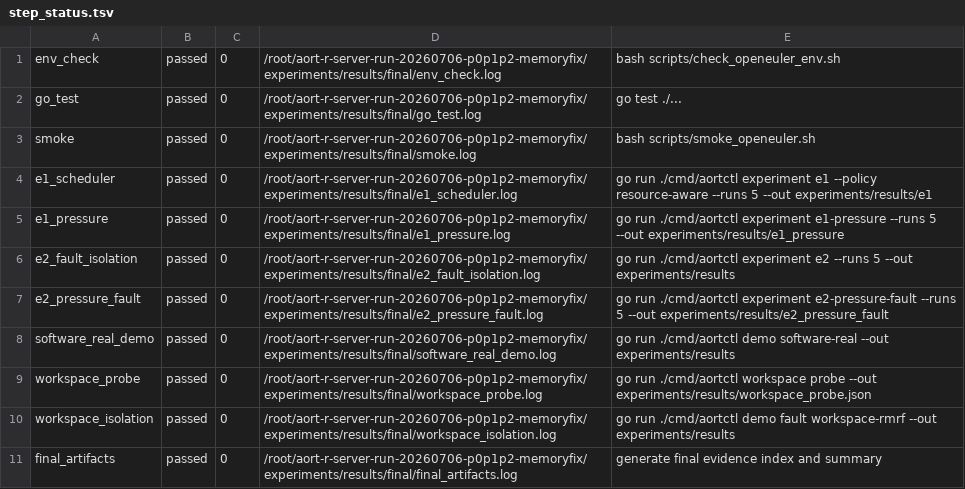
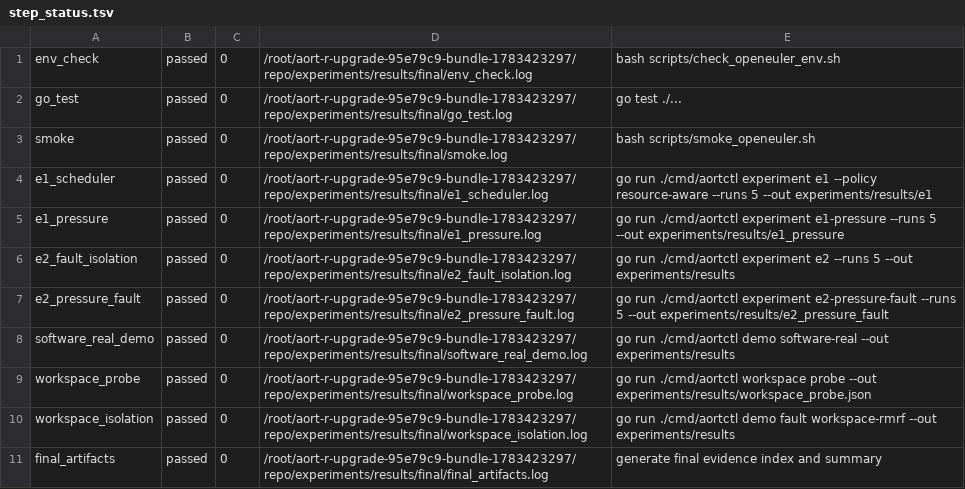
Before and after one commit to yxyyyyyyyy/os_complete, a TSV file: experiments/results/final/step_status.tsv, drawn as a sheet.

```diff
--- a/experiments/results/final/step_status.tsv
+++ b/experiments/results/final/step_status.tsv
@@ -1,11 +1,11 @@
-env_check	passed	0	/root/aort-r-server-run-20260706-p0p1p2-memoryfix/experiments/results/final/env_check.log	bash scripts/check_openeuler_env.sh
-go_test	passed	0	/root/aort-r-server-run-20260706-p0p1p2-memoryfix/experiments/results/final/go_test.log	go test ./...
-smoke	passed	0	/root/aort-r-server-run-20260706-p0p1p2-memoryfix/experiments/results/final/smoke.log	bash scripts/smoke_openeuler.sh
-e1_scheduler	passed	0	/root/aort-r-server-run-20260706-p0p1p2-memoryfix/experiments/results/final/e1_scheduler.log	go run ./cmd/aortctl experiment e1 --policy resource-aware --runs 5 --out experiments/results/e1
-e1_pressure	passed	0	/root/aort-r-server-run-20260706-p0p1p2-memoryfix/experiments/results/final/e1_pressure.log	go run ./cmd/aortctl experiment e1-pressure --runs 5 --out experiments/results/e1_pressure
-e2_fault_isolation	passed	0	/root/aort-r-server-run-20260706-p0p1p2-memoryfix/experiments/results/final/e2_fault_isolation.log	go run ./cmd/aortctl experiment e2 --runs 5 --out experiments/results
-e2_pressure_fault	passed	0	/root/aort-r-server-run-20260706-p0p1p2-memoryfix/experiments/results/final/e2_pressure_fault.log	go run ./cmd/aortctl experiment e2-pressure-fault --runs 5 --out experiments/results/e2_pressure_fault
-software_real_demo	passed	0	/root/aort-r-server-run-20260706-p0p1p2-memoryfix/experiments/results/final/software_real_demo.log	go run ./cmd/aortctl demo software-real --out experiments/results
-workspace_probe	passed	0	/root/aort-r-server-run-20260706-p0p1p2-memoryfix/experiments/results/final/workspace_probe.log	go run ./cmd/aortctl workspace probe --out experiments/results/workspace_probe.json
-workspace_isolation	passed	0	/root/aort-r-server-run-20260706-p0p1p2-memoryfix/experiments/results/final/workspace_isolation.log	go run ./cmd/aortctl demo fault workspace-rmrf --out experiments/results
-final_artifacts	passed	0	/root/aort-r-server-run-20260706-p0p1p2-memoryfix/experiments/results/final/final_artifacts.log	generate final evidence index and summary
+env_check	passed	0	/root/aort-r-upgrade-95e79c9-bundle-1783423297/repo/experiments/results/final/env_check.log	bash scripts/check_openeuler_env.sh
+go_test	passed	0	/root/aort-r-upgrade-95e79c9-bundle-1783423297/repo/experiments/results/final/go_test.log	go test ./...
+smoke	passed	0	/root/aort-r-upgrade-95e79c9-bundle-1783423297/repo/experiments/results/final/smoke.log	bash scripts/smoke_openeuler.sh
+e1_scheduler	passed	0	/root/aort-r-upgrade-95e79c9-bundle-1783423297/repo/experiments/results/final/e1_scheduler.log	go run ./cmd/aortctl experiment e1 --policy resource-aware --runs 5 --out experiments/results/e1
+e1_pressure	passed	0	/root/aort-r-upgrade-95e79c9-bundle-1783423297/repo/experiments/results/final/e1_pressure.log	go run ./cmd/aortctl experiment e1-pressure --runs 5 --out experiments/results/e1_pressure
+e2_fault_isolation	passed	0	/root/aort-r-upgrade-95e79c9-bundle-1783423297/repo/experiments/results/final/e2_fault_isolation.log	go run ./cmd/aortctl experiment e2 --runs 5 --out experiments/results
+e2_pressure_fault	passed	0	/root/aort-r-upgrade-95e79c9-bundle-1783423297/repo/experiments/results/final/e2_pressure_fault.log	go run ./cmd/aortctl experiment e2-pressure-fault --runs 5 --out experiments/results/e2_pressure_fault
+software_real_demo	passed	0	/root/aort-r-upgrade-95e79c9-bundle-1783423297/repo/experiments/results/final/software_real_demo.log	go run ./cmd/aortctl demo software-real --out experiments/results
+workspace_probe	passed	0	/root/aort-r-upgrade-95e79c9-bundle-1783423297/repo/experiments/results/final/workspace_probe.log	go run ./cmd/aortctl workspace probe --out experiments/results/workspace_probe.json
+workspace_isolation	passed	0	/root/aort-r-upgrade-95e79c9-bundle-1783423297/repo/experiments/results/final/workspace_isolation.log	go run ./cmd/aortctl demo fault workspace-rmrf --out experiments/results
+final_artifacts	passed	0	/root/aort-r-upgrade-95e79c9-bundle-1783423297/repo/experiments/results/final/final_artifacts.log	generate final evidence index and summary
```
Also changed, not shown: experiments/results/e1/e1_resource_aware.csv, experiments/results/e2-real-fault.csv, 40 other files.
